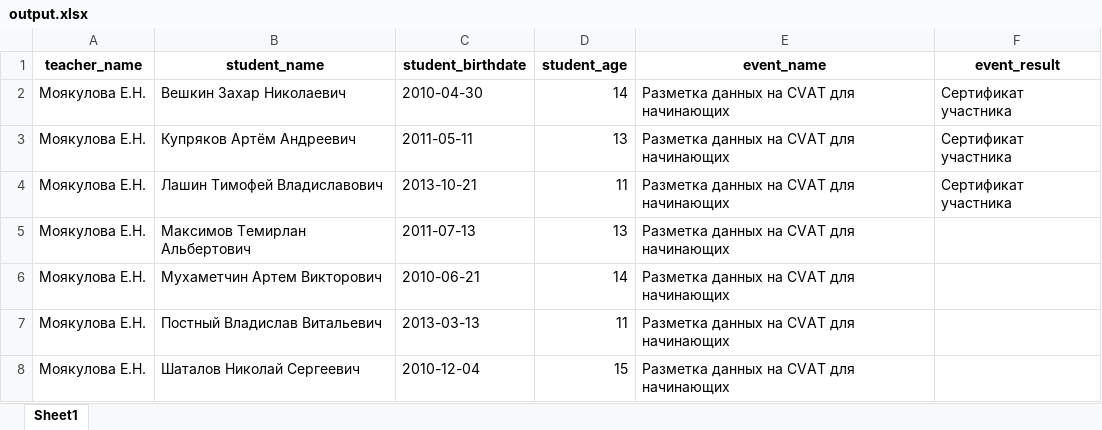
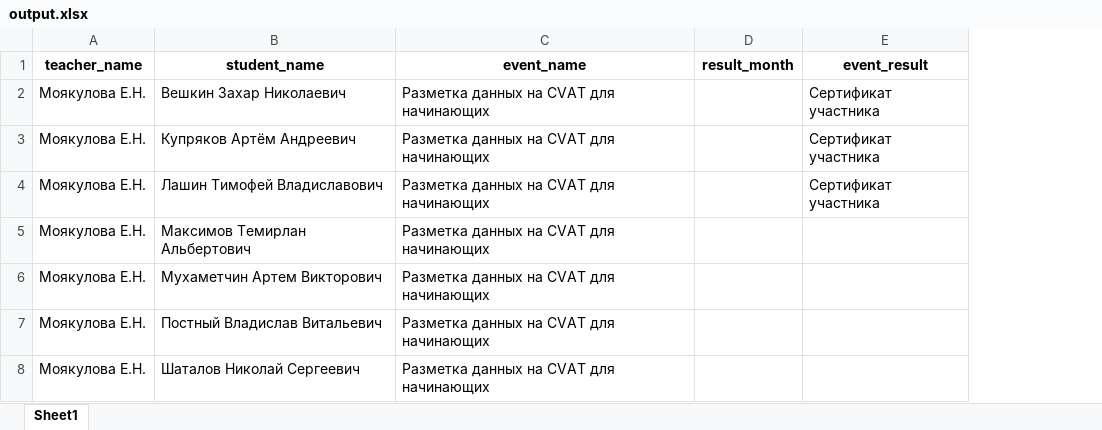
Before and after one commit to EkaMoyak1/track, an Excel workbook: output.xlsx, sheet Sheet1, drawn as a sheet; values as stored, in another font and other column widths than the file's, no borders; removed rows and columns are numbered as before the commit, all else as after; the diff names each change by its address in the sheet, - before the commit and + after, or states it on an @@ line.

```diff
--- a/output.xlsx (sheet Sheet1)
+++ b/output.xlsx (sheet Sheet1)
-column C (student_birthdate), rows 2-8: 2010-04-30 | 2011-05-11 | 2013-10-21 | 2011-07-13 | 2010-06-21 | 2013-03-13 | 2010-12-04
-column D (student_age), rows 2-8: 14 | 13 | 11 | 13 | 14 | 11 | 15
+column D (result_month), empty
```
Also changed, not shown: data-ver-2.xlsx, 9 other files.
